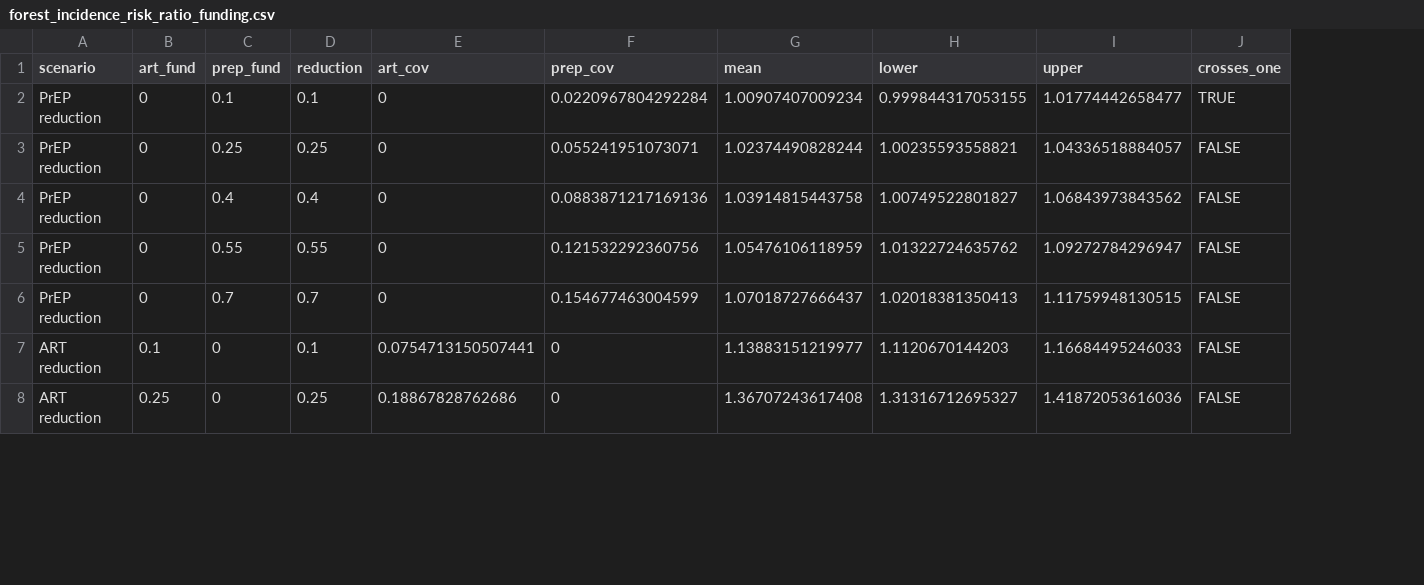
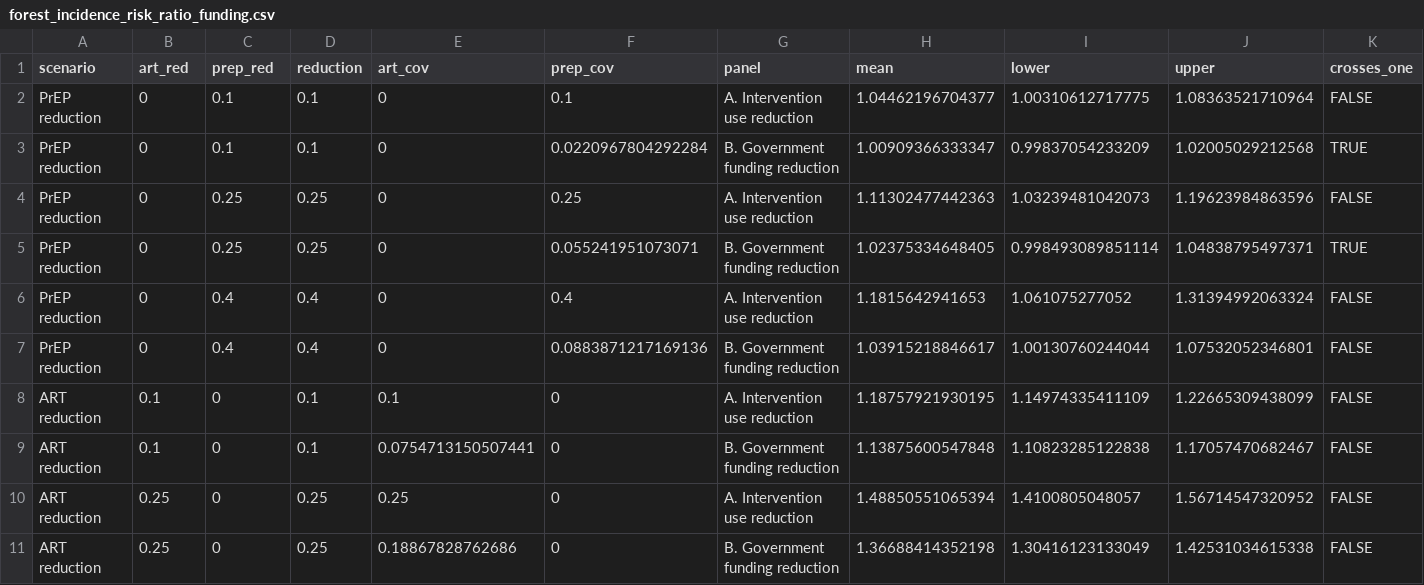
Before and after one commit to UChicago-CCHE-Modeling/INFORM-HIV-Funding-Scenario-Exploration, a CSV file: 04_cost_mapping/output/forest_incidence_risk_ratio_funding.csv, drawn as a sheet; only a part is shown; removed rows and columns are numbered as before the commit, all else as after; the diff covers the shown part only; the diff names each change by its address in the sheet, - before the commit and + after, or states it on an @@ line.

Commit message:
Split Figure 1 and Table 1 into use-reduction vs funding-reduction views
Figure 1 is now a two-panel forest plot: panel (A) shows scenarios in direct
intervention-use (coverage) reduction terms, panel (B) shows the same
percentages as government funding reductions mapped to coverage via the cost
model. Both panels share the incidence-risk-ratio axis and cap at 40%, making
the cost-model dampening explicit (a 1% funding cut moves ART/PrEP use by less
than 1%). Panel titles are just (A)/(B) with the y-axis labels explaining each;
legend moved to the bottom.

Table 1 now stacks the same two views as grouped booktabs blocks sharing one
baseline row, reporting mean incidence, absolute increase per 100 p.y., and
incidence risk ratio (each with a 95% PPI); the relative-change column is
dropped as redundant with the IRR. Rendered to a landscape PDF and verified it
fits on one page; escaped literal % in scenario labels so the .tex compiles.

Consolidated the CRN code into a single compute_scenario_draws_crn() that
returns absolute incidence, IRR, and shared baseline draws in one place (used by
both figure and table), replacing the separate IRR-only helper.

Fixed the credible interval to the central 95% (2.5/97.5 percentiles) throughout
-- the forest plot previously hardcoded a 90% interval while labelling it 95%.
Both figure and table now read ci_probs from cost_params.yml.
-----

```diff
--- a/04_cost_mapping/output/forest_incidence_risk_ratio_funding.csv
+++ b/04_cost_mapping/output/forest_incidence_risk_ratio_funding.csv
+column G (panel), row 3: B. Government funding reduction; rows 5-7: B. Government funding reduction | A. Intervention use reduction | B. Government funding reduction; row 9: B. Government funding reduction; row 11: B. Government funding reduction
-B1: art_fund
+B1: art_red
-C1: prep_fund
+C1: prep_red
+row 2: PrEP reduction | 0 | 0.1 | 0.1 | 0 | 0.1 | A. Intervention use reduction | 1.04462196704377 | 1.00310612717775 | 1.08363521710964 | FALSE
-H3 (mean): 1.00907407009234
+H3 (mean): 1.00909366333347
-I3 (lower): 0.999844317053155
+I3 (lower): 0.99837054233209
-J3 (upper): 1.01774442658477
+J3 (upper): 1.02005029212568
+row 4: PrEP reduction | 0 | 0.25 | 0.25 | 0 | 0.25 | A. Intervention use reduction | 1.11302477442363 | 1.03239481042073 | 1.19623984863596 | FALSE
-H5 (mean): 1.02374490828244
+H5 (mean): 1.02375334648405
-I5 (lower): 1.00235593558821
+I5 (lower): 0.998493089851114
-J5 (upper): 1.04336518884057
+J5 (upper): 1.04838795497371
-K5 (crosses_one): FALSE
+K5 (crosses_one): TRUE
-F6 (prep_cov): 0.0883871217169136
+F6 (prep_cov): 0.4
-H6 (mean): 1.03914815443758
+H6 (mean): 1.1815642941653
-I6 (lower): 1.00749522801827
+I6 (lower): 1.061075277052
-J6 (upper): 1.06843973843562
+J6 (upper): 1.31394992063324
-C7 (prep_red): 0.55
+C7 (prep_red): 0.4
-D7 (reduction): 0.55
+D7 (reduction): 0.4
-F7 (prep_cov): 0.121532292360756
+F7 (prep_cov): 0.0883871217169136
-H7 (mean): 1.05476106118959
+H7 (mean): 1.03915218846617
-I7 (lower): 1.01322724635762
+I7 (lower): 1.00130760244044
-J7 (upper): 1.09272784296947
+J7 (upper): 1.07532052346801
-row 6: PrEP reduction | 0 | 0.7 | 0.7 | 0 | 0.154677463004599 | 1.07018727666437 | 1.02018381350413 | 1.11759948130515 | FALSE
+row 8: ART reduction | 0.1 | 0 | 0.1 | 0.1 | 0 | A. Intervention use reduction | 1.18757921930195 | 1.14974335411109 | 1.22665309438099 | FALSE
-H9 (mean): 1.13883151219977
+H9 (mean): 1.13875600547848
-I9 (lower): 1.1120670144203
+I9 (lower): 1.10823285122838
-J9 (upper): 1.16684495246033
+J9 (upper): 1.17057470682467
+row 10: ART reduction | 0.25 | 0 | 0.25 | 0.25 | 0 | A. Intervention use reduction | 1.48850551065394 | 1.4100805048057 | 1.56714547320952 | FALSE
-H11 (mean): 1.36707243617408
+H11 (mean): 1.36688414352198
-I11 (lower): 1.31316712695327
+I11 (lower): 1.30416123133049
-J11 (upper): 1.41872053616036
+J11 (upper): 1.42531034615338
```
Also changed, not shown: 3 added rows, 3 removed rows and 19 edited cells elsewhere in this file, 9 other files.
